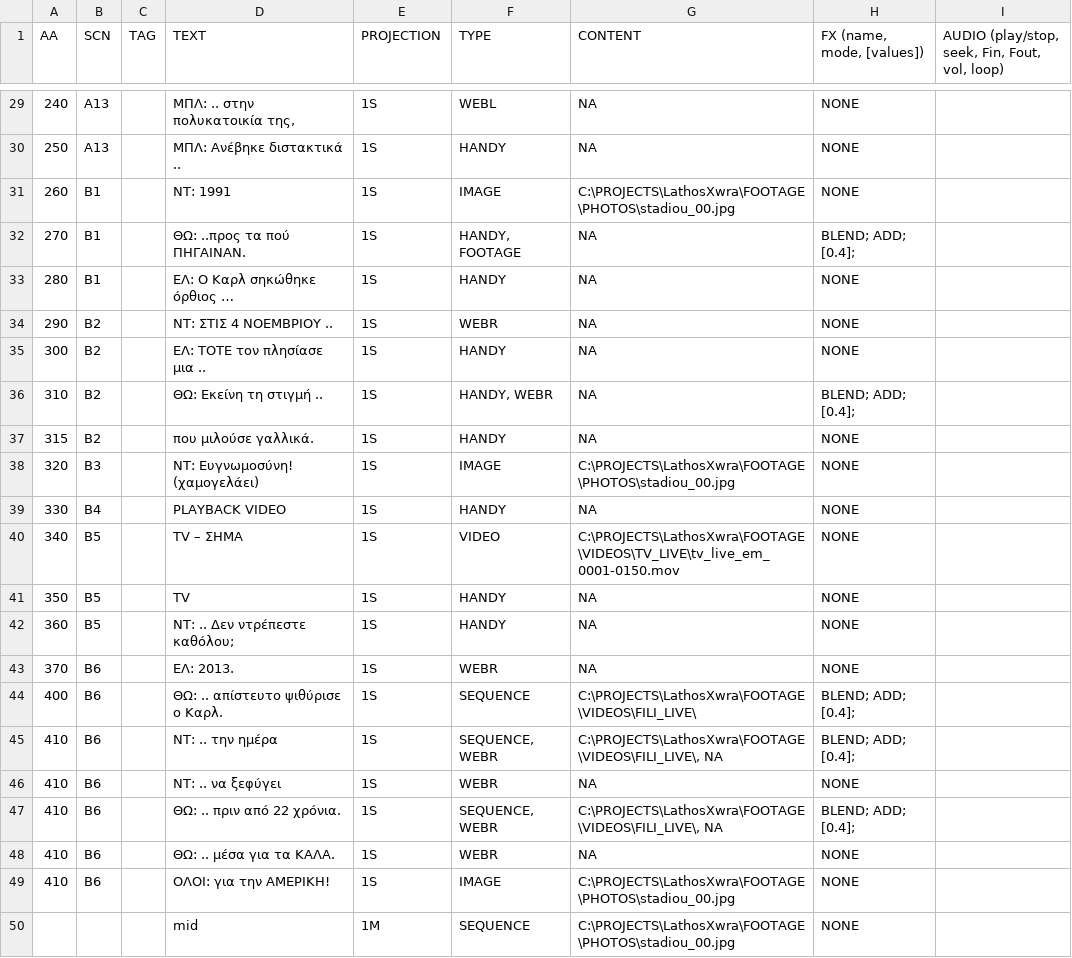
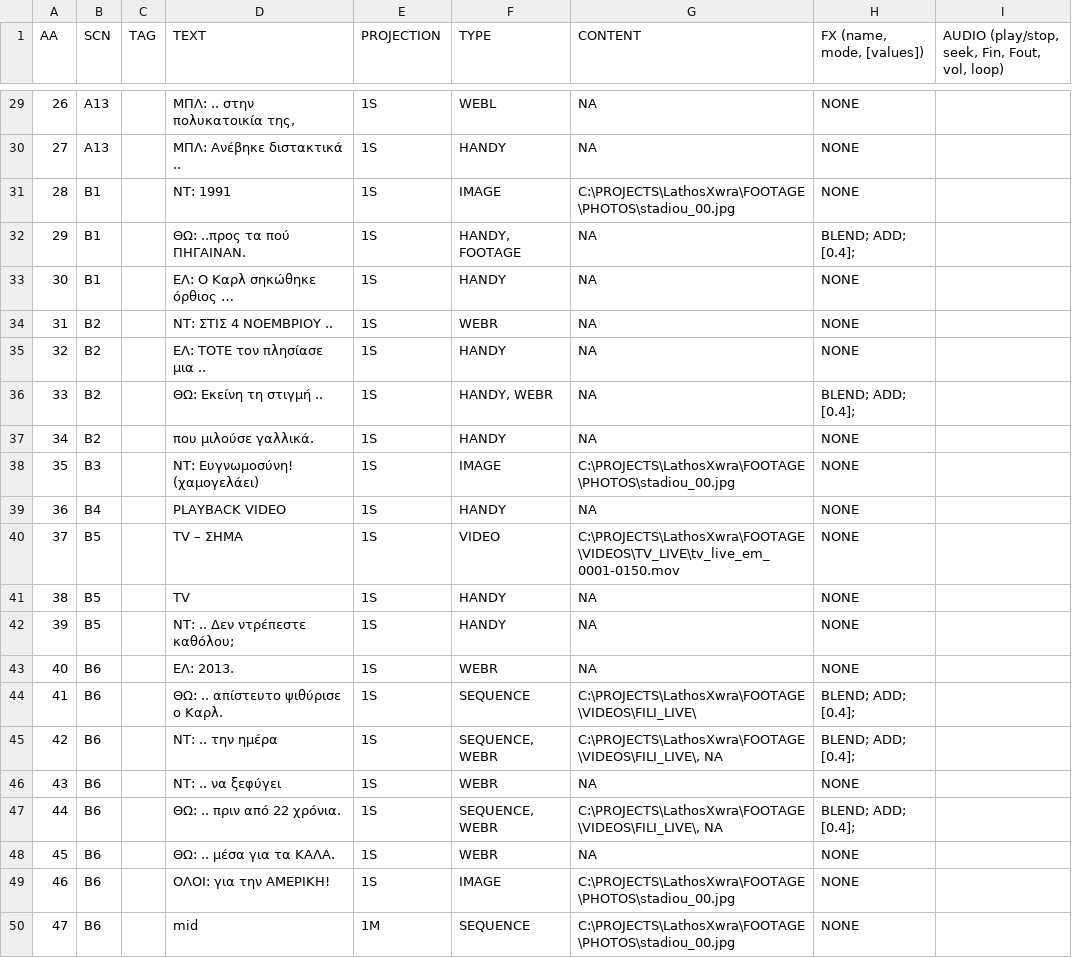
Before and after one commit to cnisidis/MACHINE, a CSV file: ASSETS/CUES/LX_CUES_03_CSV.csv, drawn as a sheet; only a part is shown, gaps mark what is left out; the diff covers the shown part only.

```diff
--- a/ASSETS/CUES/LX_CUES_03_CSV.csv
+++ b/ASSETS/CUES/LX_CUES_03_CSV.csv
@@ -29,22 +29,22 @@ AA	SCN	TAG	ΤΕΧΤ	PROJECTION	TYPE	CONTENT	FX (name, mode, [values])	AUDIO (pla
-240	A13		ΜΠΛ: .. στην πολυκατοικία της,	1S	WEBL	NA	NONE	
-250	A13		ΜΠΛ: Ανέβηκε διστακτικά ..	1S	HANDY	NA	NONE	
-260	B1		ΝΤ: 1991	1S	IMAGE	C:\PROJECTS\LathosXwra\FOOTAGE\PHOTOS\stadiou_00.jpg	NONE	
-270	B1		ΘΩ: ..προς τα πού ΠΗΓΑΙΝΑΝ.	1S	HANDY, FOOTAGE	NA	BLEND; ADD; [0.4];	
-280	B1		ΕΛ: Ο Καρλ σηκώθηκε όρθιος …	1S	HANDY	NA	NONE	
-290	B2		ΝΤ: ΣΤΙΣ 4 ΝΟΕΜΒΡΙΟΥ ..	1S	WEBR	NA	NONE	
-300	B2		ΕΛ: TOTE τον πλησίασε μια ..	1S	HANDY	NA	NONE	
-310	B2		ΘΩ: Εκείνη τη στιγμή ..	1S	HANDY, WEBR	NA	BLEND; ADD; [0.4];	
-315	B2		που μιλούσε γαλλικά.	1S	HANDY	NA	NONE	
-320	B3		ΝΤ: Ευγνωμοσύνη! (χαμογελάει)	1S	IMAGE	C:\PROJECTS\LathosXwra\FOOTAGE\PHOTOS\stadiou_00.jpg	NONE	
-330	B4		PLAYBACK VIDEO	1S	HANDY	NA	NONE	
-340	B5		TV – ΣΗΜΑ	1S	VIDEO	C:\PROJECTS\LathosXwra\FOOTAGE\VIDEOS\TV_LIVE\tv_live_em_0001-0150.mov	NONE	
-350	B5		TV	1S	HANDY	NA	NONE	
-360	B5		ΝΤ: .. Δεν ντρέπεστε καθόλου;	1S	HANDY	NA	NONE	
-370	B6		ΕΛ: 2013. 	1S	WEBR	NA	NONE	
-400	B6		ΘΩ: .. απίστευτο ψιθύρισε ο Καρλ.	1S	SEQUENCE	C:\PROJECTS\LathosXwra\FOOTAGE\VIDEOS\FILI_LIVE\	BLEND; ADD; [0.4];	
-410	B6		ΝΤ: .. την ημέρα	1S	SEQUENCE, WEBR	C:\PROJECTS\LathosXwra\FOOTAGE\VIDEOS\FILI_LIVE\, NA	BLEND; ADD; [0.4];	
-410	B6		ΝΤ: .. να ξεφύγει	1S	WEBR	NA	NONE	
-410	B6		ΘΩ: .. πριν από 22 χρόνια.	1S	SEQUENCE, WEBR	C:\PROJECTS\LathosXwra\FOOTAGE\VIDEOS\FILI_LIVE\, NA	BLEND; ADD; [0.4];	
-410	B6		ΘΩ: .. μέσα για τα ΚΑΛΑ.	1S	WEBR	NA	NONE	
-410	B6		ΟΛΟΙ: για την ΑΜΕΡΙΚΗ!	1S	IMAGE	C:\PROJECTS\LathosXwra\FOOTAGE\PHOTOS\stadiou_00.jpg	NONE	
-			mid	1M	SEQUENCE	C:\PROJECTS\LathosXwra\FOOTAGE\PHOTOS\stadiou_00.jpg	NONE	
+26	A13		ΜΠΛ: .. στην πολυκατοικία της,	1S	WEBL	NA	NONE	
+27	A13		ΜΠΛ: Ανέβηκε διστακτικά ..	1S	HANDY	NA	NONE	
+28	B1		ΝΤ: 1991	1S	IMAGE	C:\PROJECTS\LathosXwra\FOOTAGE\PHOTOS\stadiou_00.jpg	NONE	
+29	B1		ΘΩ: ..προς τα πού ΠΗΓΑΙΝΑΝ.	1S	HANDY, FOOTAGE	NA	BLEND; ADD; [0.4];	
+30	B1		ΕΛ: Ο Καρλ σηκώθηκε όρθιος …	1S	HANDY	NA	NONE	
+31	B2		ΝΤ: ΣΤΙΣ 4 ΝΟΕΜΒΡΙΟΥ ..	1S	WEBR	NA	NONE	
+32	B2		ΕΛ: TOTE τον πλησίασε μια ..	1S	HANDY	NA	NONE	
+33	B2		ΘΩ: Εκείνη τη στιγμή ..	1S	HANDY, WEBR	NA	BLEND; ADD; [0.4];	
+34	B2		που μιλούσε γαλλικά.	1S	HANDY	NA	NONE	
+35	B3		ΝΤ: Ευγνωμοσύνη! (χαμογελάει)	1S	IMAGE	C:\PROJECTS\LathosXwra\FOOTAGE\PHOTOS\stadiou_00.jpg	NONE	
+36	B4		PLAYBACK VIDEO	1S	HANDY	NA	NONE	
+37	B5		TV – ΣΗΜΑ	1S	VIDEO	C:\PROJECTS\LathosXwra\FOOTAGE\VIDEOS\TV_LIVE\tv_live_em_0001-0150.mov	NONE	
+38	B5		TV	1S	HANDY	NA	NONE	
+39	B5		ΝΤ: .. Δεν ντρέπεστε καθόλου;	1S	HANDY	NA	NONE	
+40	B6		ΕΛ: 2013. 	1S	WEBR	NA	NONE	
+41	B6		ΘΩ: .. απίστευτο ψιθύρισε ο Καρλ.	1S	SEQUENCE	C:\PROJECTS\LathosXwra\FOOTAGE\VIDEOS\FILI_LIVE\	BLEND; ADD; [0.4];	
+42	B6		ΝΤ: .. την ημέρα	1S	SEQUENCE, WEBR	C:\PROJECTS\LathosXwra\FOOTAGE\VIDEOS\FILI_LIVE\, NA	BLEND; ADD; [0.4];	
+43	B6		ΝΤ: .. να ξεφύγει	1S	WEBR	NA	NONE	
+44	B6		ΘΩ: .. πριν από 22 χρόνια.	1S	SEQUENCE, WEBR	C:\PROJECTS\LathosXwra\FOOTAGE\VIDEOS\FILI_LIVE\, NA	BLEND; ADD; [0.4];	
+45	B6		ΘΩ: .. μέσα για τα ΚΑΛΑ.	1S	WEBR	NA	NONE	
+46	B6		ΟΛΟΙ: για την ΑΜΕΡΙΚΗ!	1S	IMAGE	C:\PROJECTS\LathosXwra\FOOTAGE\PHOTOS\stadiou_00.jpg	NONE	
+47	B6		mid	1M	SEQUENCE	C:\PROJECTS\LathosXwra\FOOTAGE\PHOTOS\stadiou_00.jpg	NONE	
```
Also changed, not shown: 27 edited cells elsewhere in this file, 16 other files.
